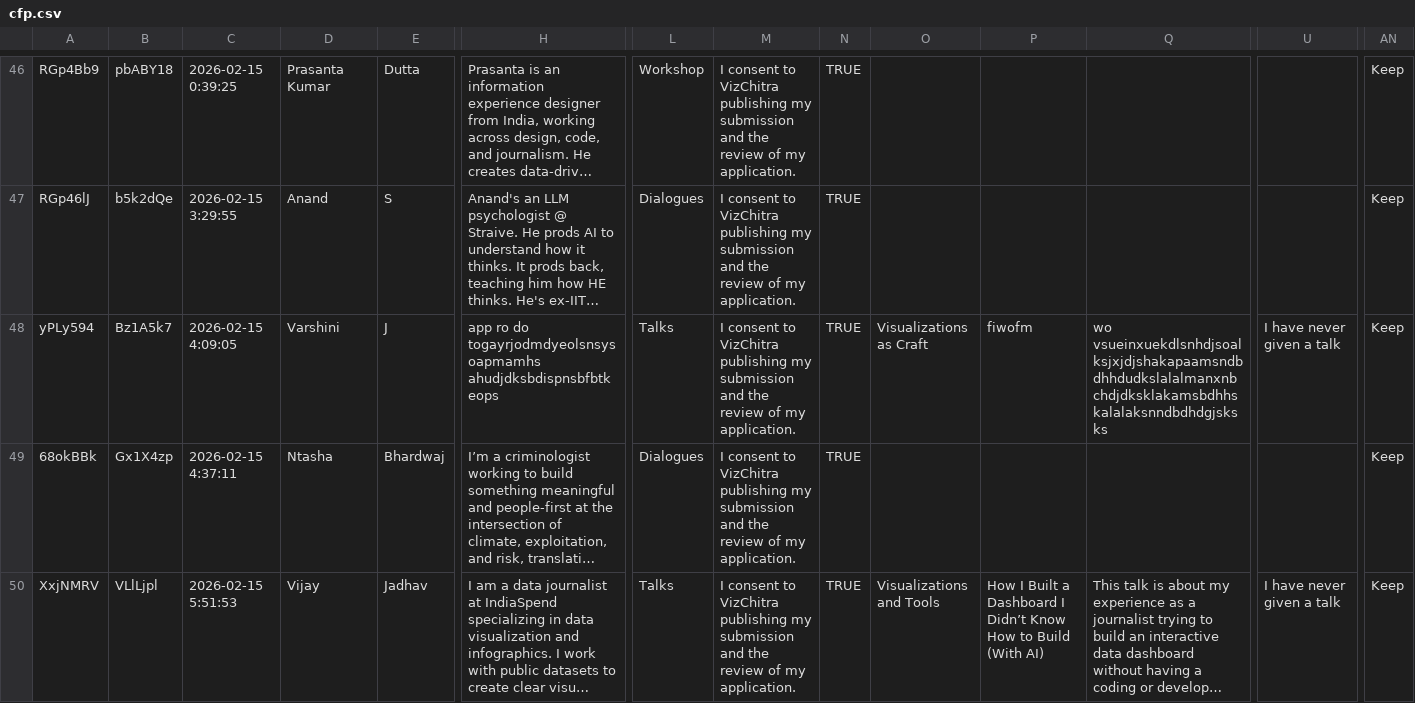
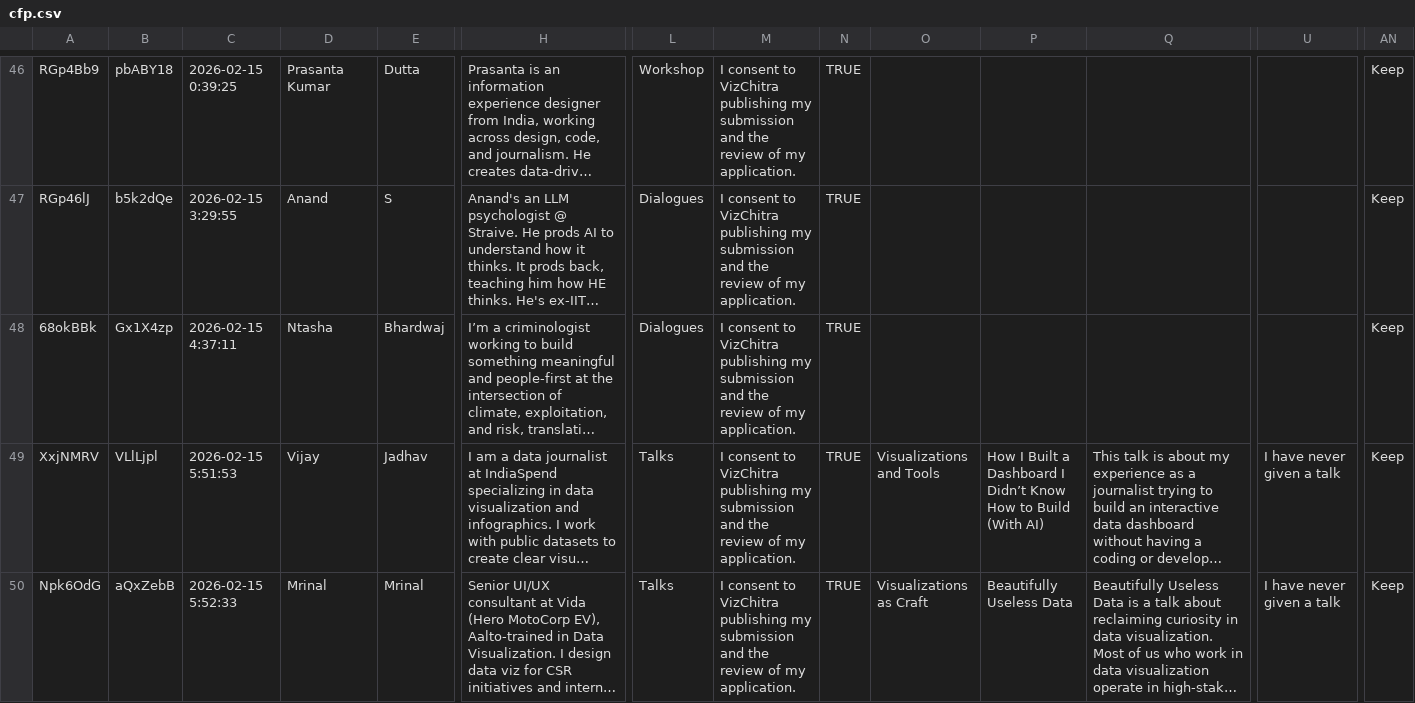
Before and after one commit to vizchitra/vizchitra.github.io, a CSV file: content/2026/data/cfp.csv, drawn as a sheet; only a part is shown, gaps mark what is left out; the shorter side is filled out with more unchanged rows; long unchanged cells end in …; rows hold the shown columns only; the diff names each change by its address in the sheet, - before the commit and + after, or states it on an @@ line.

```diff
--- a/content/2026/data/cfp.csv
+++ b/content/2026/data/cfp.csv
-row 48: yPLy594 | Bz1A5k7 | 2026-02-15 4:09:05 | Varshini | J | app ro do togayrjodmdyeolsnsysoapmamhs ahudjdksbdispnsbfbtkeops | Talks | I consent to VizChitra publishing my submission and the review of my application. | TRUE | Visualizations as Craft | fiwofm | wo vsueinxuekdlsnhdjsoalksjxjdjshakapaamsndbdhhdudkslalalmanxnbchdjdksklakamsbdhhskalalaksnndbdhdgjsksks | I have never given a talk | Keep
```
Also changed, not shown: content/2026/data/cfe.csv.
